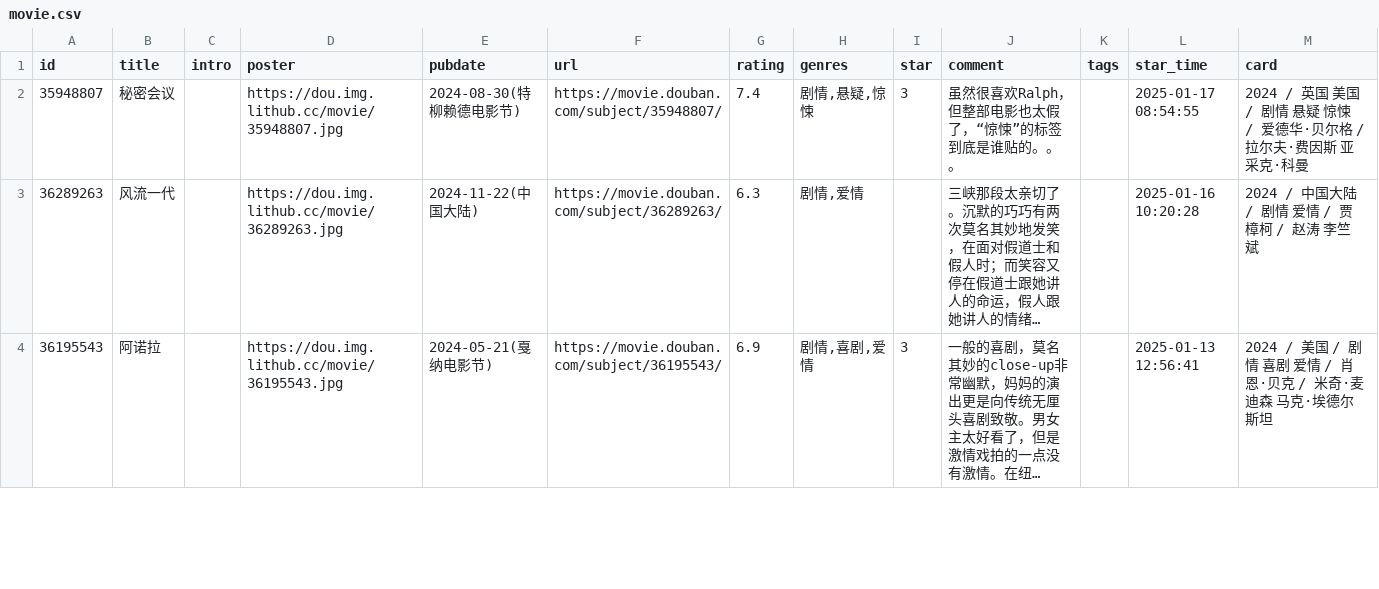
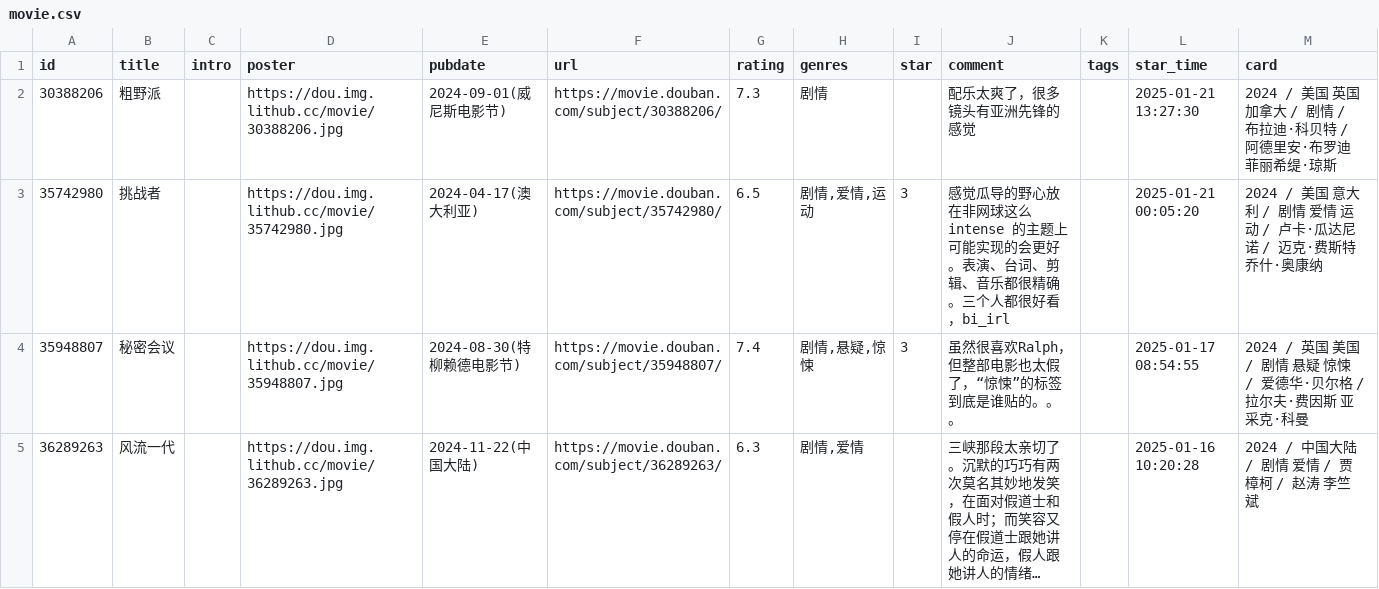
Before and after one commit to zcysxy/doumark-action, a CSV file: data/douban/movie.csv, drawn as a sheet; only a part is shown; the shorter side is filled out with more unchanged rows; long unchanged cells end in …; the diff names each change by its address in the sheet, - before the commit and + after, or states it on an @@ line.

Commit message:
chore: update douban data

```diff
--- a/data/douban/movie.csv
+++ b/data/douban/movie.csv
+row 2: 30388206 | 粗野派 |  | https://dou.img.lithub.cc/movie/30388206.jpg | 2024-09-01(威尼斯电影节) | https://movie.douban.com/subject/30388206/ | 7.3 | 剧情 |  | 配乐太爽了，很多镜头有亚洲先锋的感觉 |  | 2025-01-21 13:27:30 | 2024 / 美国 英国 加拿大 / 剧情 / 布拉迪·科贝特 / 阿德里安·布罗迪 菲丽希缇·琼斯
+row 3: 35742980 | 挑战者 |  | https://dou.img.lithub.cc/movie/35742980.jpg | 2024-04-17(澳大利亚) | https://movie.douban.com/subject/35742980/ | 6.5 | 剧情,爱情,运动 | 3 | 感觉瓜导的野心放在非网球这么 intense 的主题上可能实现的会更好。表演、台词、剪辑、音乐都很精确。三个人都很好看，bi_irl |  | 2025-01-21 00:05:20 | 2024 / 美国 意大利 / 剧情 爱情 运动 / 卢卡·瓜达尼诺 / 迈克·费斯特 乔什·奥康纳
```
